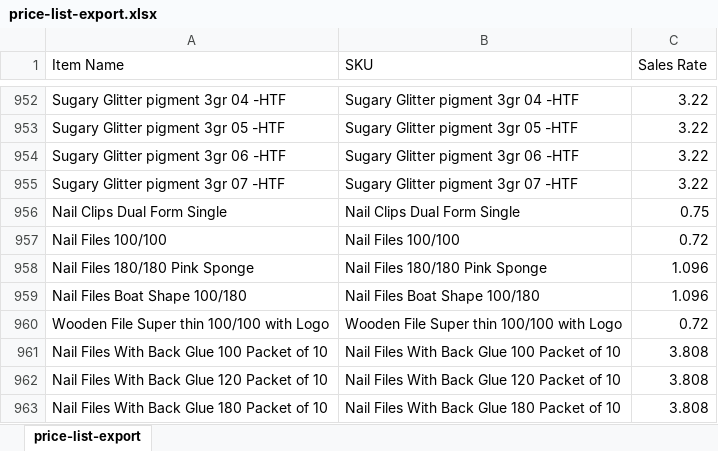
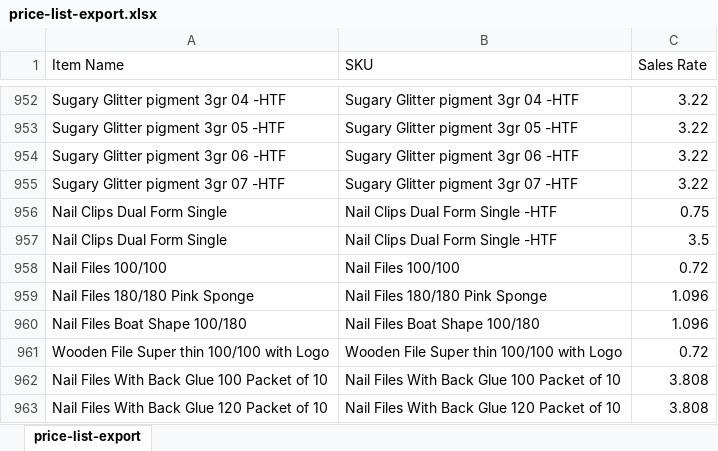
Before and after one commit to renelk0208/gelitup-site, an Excel workbook: price-list-export.xlsx, sheet price-list-export, drawn as a sheet; only a part is shown, gaps mark what is left out; the shorter side is filled out with more unchanged rows; values as stored, in another font and other column widths than the file's, no borders; the diff names each change by its address in the sheet, - before the commit and + after, or states it on an @@ line.

```diff
--- a/price-list-export.xlsx (sheet price-list-export)
+++ b/price-list-export.xlsx (sheet price-list-export)
-B956 (SKU): Nail Clips Dual Form Single
+B956 (SKU): Nail Clips Dual Form Single -HTF
+row 957: Nail Clips Dual Form Single | Nail Clips Dual Form Single -HTF | 3.5
```
Also changed, not shown: 3 other files.
